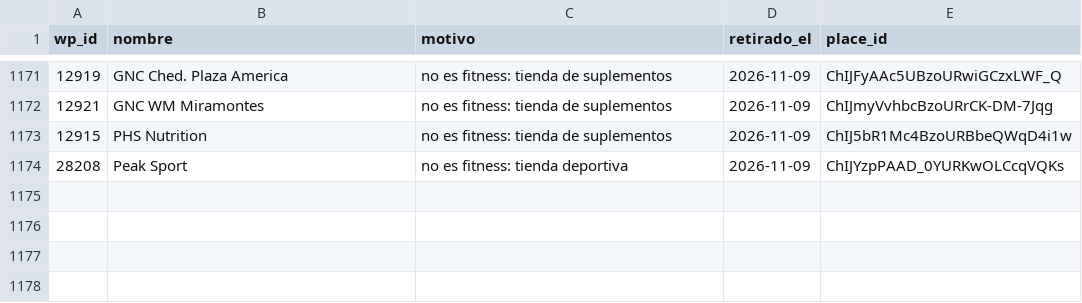
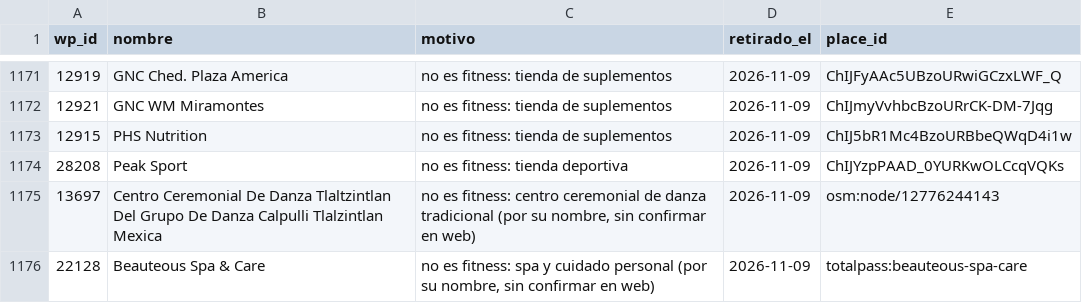
Before and after one commit to moikirsch/gyms52-d, a CSV file: data/retirar.csv, drawn as a sheet; only a part is shown, gaps mark what is left out.

```diff
--- a/data/retirar.csv
+++ b/data/retirar.csv
@@ -1174 +1174,3 @@ wp_id,nombre,motivo,retirado_el,place_id
 28208,Peak Sport,no es fitness: tienda deportiva,2026-11-09,ChIJYzpPAAD_0YURKwOLCcqVQKs
+13697,Centro Ceremonial De Danza Tlaltzintlan Del Grupo De Danza Calpulli Tlalzintlan Mexica,"no es fitness: centro ceremonial de danza tradicional (por su nombre, sin confirmar en web)",2026-11-09,osm:node/12776244143
+22128,Beauteous Spa & Care,"no es fitness: spa y cuidado personal (por su nombre, sin confirmar en web)",2026-11-09,totalpass:beauteous-spa-care
```
Also changed, not shown: data/cerrados.csv, 4 other files.
